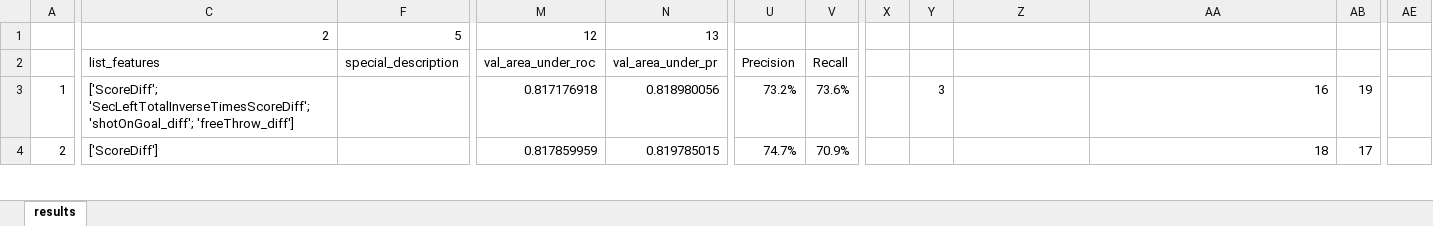
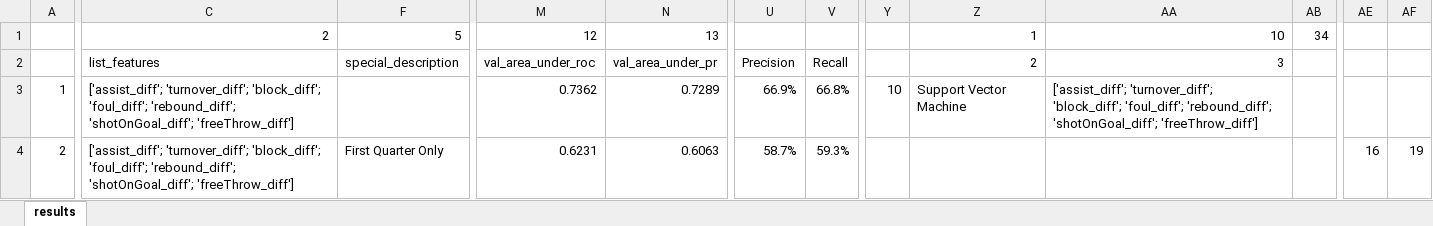
Before and after one commit to pcausey/NBA-Play-By-Play-Win-Rate, an Excel workbook: results.xlsx, sheet results, drawn as a sheet; only a part is shown, gaps mark what is left out; values as stored, in another font and other column widths than the file's, no cell formats; conditional formats and table styles not drawn; removed rows and columns are numbered as before the commit, all else as after; the diff covers the shown part only; the diff names each change by its address in the sheet, - before the commit and + after, or states it on an @@ line.

Commit message:
add results

```diff
--- a/results.xlsx (sheet results)
+++ b/results.xlsx (sheet results)
@@ column X hidden, empty @@
+column AF, row 4: 19
-Z1: (empty)
+Z1: 1
-AA1: (empty)
+AA1: 10
-AB1: (empty)
+AB1: 34
-Z2: (empty)
+Z2: 2
-AA2: (empty)
+AA2: 3
-C3: ['ScoreDiff'; 'SecLeftTotalInverseTimesScoreDiff'; 'shotOnGoal_diff'; 'freeThrow_diff']
+C3: ['assist_diff'; 'turnover_diff'; 'block_diff'; 'foul_diff'; 'rebound_diff'; 'shotOnGoal_diff'; 'freeThrow_diff']
-M3: 0.817176918
+M3: 0.7362
-N3: 0.818980056
+N3: 0.7289
-U3: 73.2%
+U3: 66.9%
-V3: 73.6%
+V3: 66.8%
-Y3: 3
+Y3: 10
-Z3: (empty)
+Z3: Support Vector Machine
-AA3: 16
+AA3: ['assist_diff'; 'turnover_diff'; 'block_diff'; 'foul_diff'; 'rebound_diff'; 'shotOnGoal_diff'; 'freeThrow_diff']
-AB3: 19
+AB3: (empty)
-C4: ['ScoreDiff']
+C4: ['assist_diff'; 'turnover_diff'; 'block_diff'; 'foul_diff'; 'rebound_diff'; 'shotOnGoal_diff'; 'freeThrow_diff']
-F4: (empty)
+F4: First Quarter Only
-M4: 0.817859959
+M4: 0.6231
-N4: 0.819785015
+N4: 0.6063
-U4: 74.7%
+U4: 58.7%
-V4: 70.9%
+V4: 59.3%
-AA4: 18
+AA4: (empty)
-AB4: 17
+AB4: (empty)
-AE4: (empty)
+AE4: 16
```
Also changed, not shown: 486 edited cells elsewhere in this sheet, cell formats, 1 other file.
